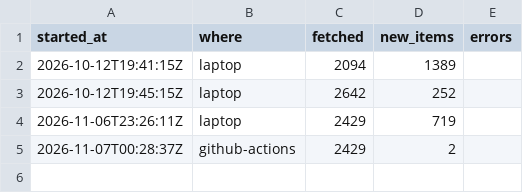
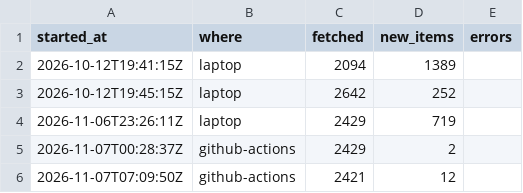
Before and after one commit to nemoyrolls/ai4g-portfolio-majedalsakkaf, a CSV file: Term 1/Week 6/hackathon/data/runs.csv, drawn as a sheet; the diff names each change by its address in the sheet, - before the commit and + after, or states it on an @@ line.

```diff
--- a/Term 1/Week 6/hackathon/data/runs.csv
+++ b/Term 1/Week 6/hackathon/data/runs.csv
+row 6: 2026-11-07T07:09:50Z | github-actions | 2421 | 12
```
Also changed, not shown: Term 1/Week 6/hackathon/data/items.csv.
